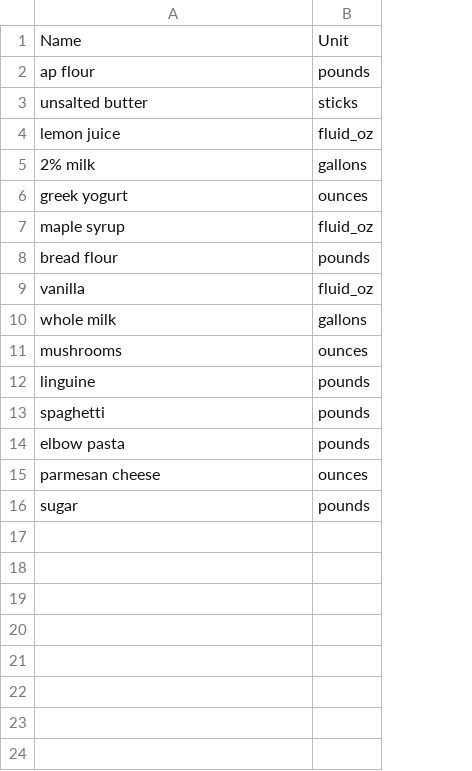
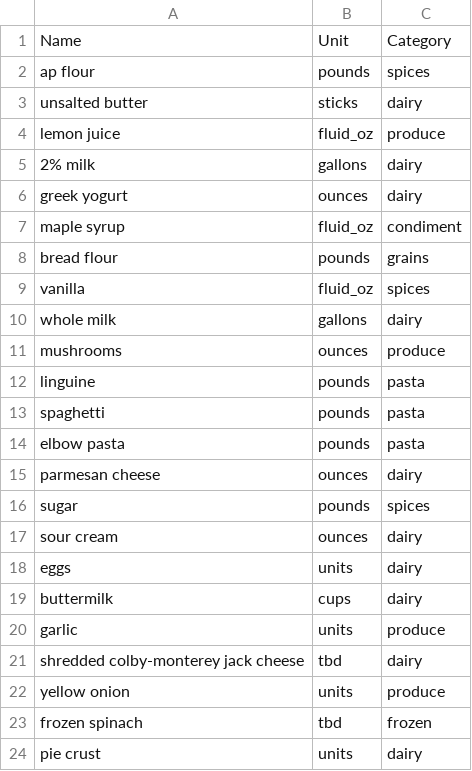
Before and after one commit to tking40/shopping_list, a CSV file: python/tables/grocery_units.csv, drawn as a sheet; the diff names each change by its address in the sheet, - before the commit and + after, or states it on an @@ line.

Commit message:
updating tables...

```diff
--- a/python/tables/grocery_units.csv
+++ b/python/tables/grocery_units.csv
+column C, rows 1-16: Category | spices | dairy | produce | dairy | dairy | condiment | grains | spices | dairy | produce | pasta | pasta | pasta | dairy | spices
+row 17: sour cream | ounces | dairy
+row 18: eggs | units | dairy
+row 19: buttermilk | cups | dairy
+row 20: garlic | units | produce
+row 21: shredded colby-monterey jack cheese | tbd | dairy
+row 22: yellow onion | units | produce
+row 23: frozen spinach | tbd | frozen
+row 24: pie crust | units | dairy
```
Also changed, not shown: python/tables/recipe_list.csv, python/tables/volume_to_mass.csv, 3 other files.
